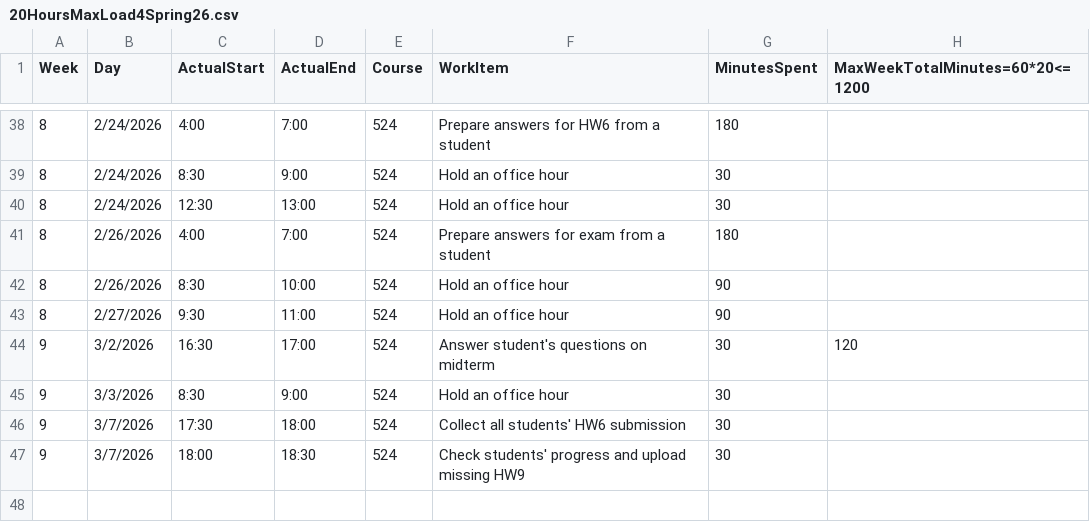
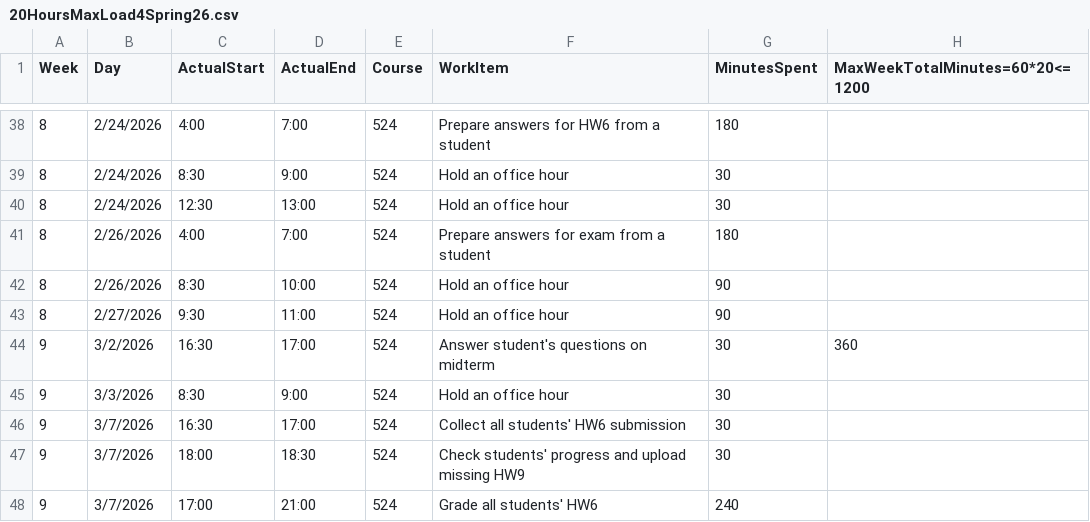
Before and after one commit to mutingma123/2026SpringTAHoursLoad, a CSV file: 20HoursMaxLoad4Spring26.csv, drawn as a sheet; only a part is shown, gaps mark what is left out.

Commit message:
[9-360] Update grading entry for midterm and adjust HW6 collection timing

```diff
--- a/20HoursMaxLoad4Spring26.csv
+++ b/20HoursMaxLoad4Spring26.csv
@@ -43,5 +43,6 @@
 8,2/27/2026,9:30,11:00,524,Hold an office hour,90,
-9,3/2/2026,16:30,17:00,524,Answer student's questions on midterm,30,120
+9,3/2/2026,16:30,17:00,524,Answer student's questions on midterm,30,360
 9,3/3/2026,8:30,9:00,524,Hold an office hour,30,
-9,3/7/2026,17:30,18:00,524,Collect all students' HW6 submission,30,
+9,3/7/2026,16:30,17:00,524,Collect all students' HW6 submission,30,
 9,3/7/2026,18:00,18:30,524,Check students' progress and upload missing HW9,30,
+9,3/7/2026,17:00,21:00,524,Grade all students' HW6,240,
```
